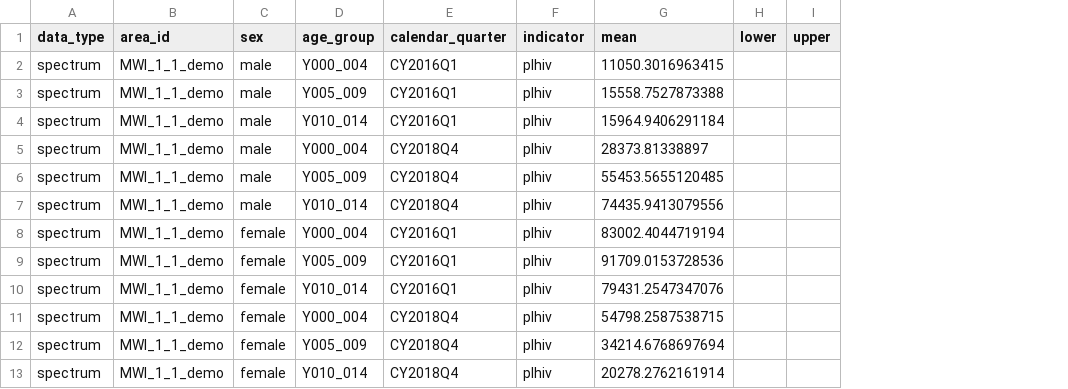
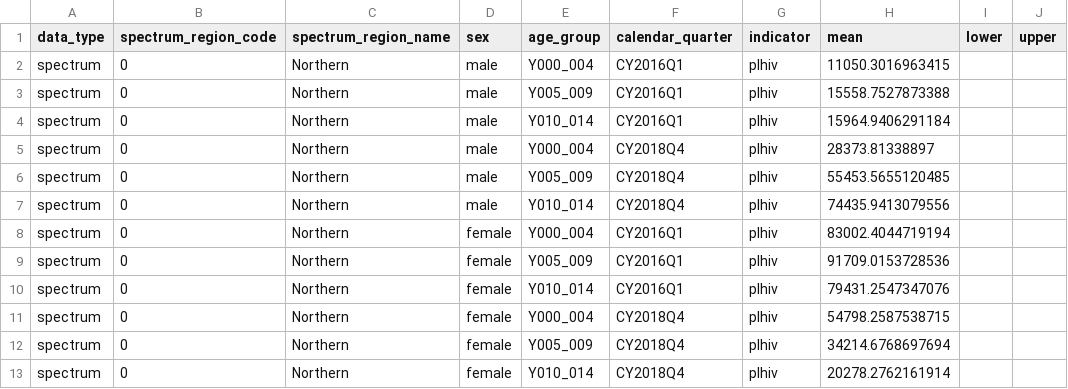
Before and after one commit to hivtools/hintr, a CSV file: inst/extdata/dummy_calibrate_data.csv, drawn as a sheet; only a part is shown; removed rows and columns are numbered as before the commit, all else as after; the diff names each change by its address in the sheet, - before the commit and + after, or states it on an @@ line.

Commit message:
Update dummy endpoint to use spectrum_region instead of area_id

```diff
--- a/inst/extdata/dummy_calibrate_data.csv
+++ b/inst/extdata/dummy_calibrate_data.csv
-column B (area_id), rows 2-13: all MWI_1_1_demo
+column B (spectrum_region_code), rows 2-13: all 0
+column C (spectrum_region_name), rows 2-13: all Northern
```
Also changed, not shown: 6 other files.
